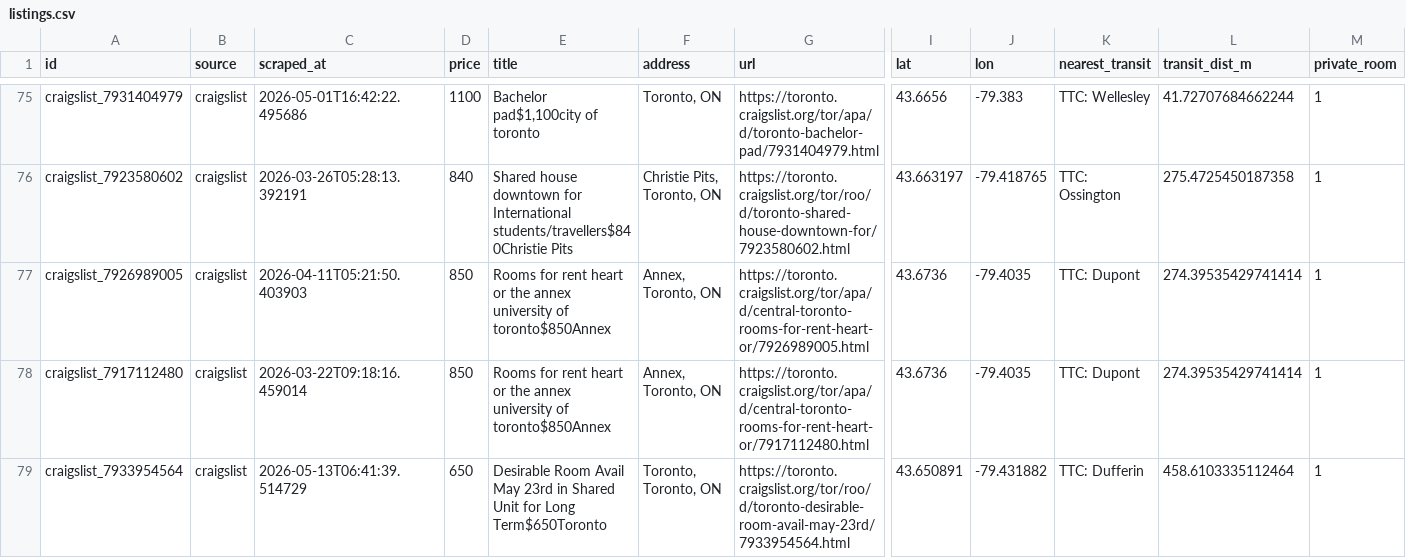
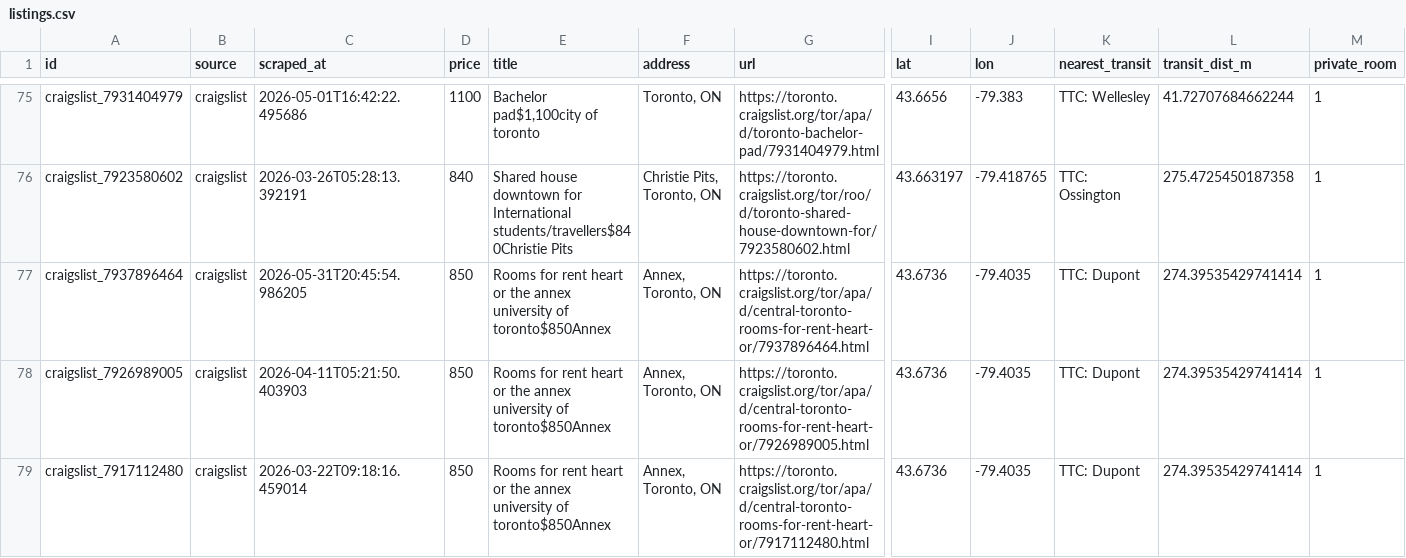
Before and after one commit to ons96/toronto-rental-agent, a CSV file: data/listings.csv, drawn as a sheet; only a part is shown, gaps mark what is left out; the shorter side is filled out with more unchanged rows; rows hold the shown columns only; the diff covers the shown part only; the diff names each change by its address in the sheet, - before the commit and + after, or states it on an @@ line.

```diff
--- a/data/listings.csv
+++ b/data/listings.csv
+row 77: craigslist_7937896464 | craigslist | 2026-05-31T20:45:54.986205 | 850 | Rooms for rent heart or the annex university of toronto$850Annex | Annex, Toronto, ON | https://toronto.craigslist.org/tor/apa/d/central-toronto-rooms-for-rent-heart-or/7937896464.html | 43.6736 | -79.4035 | TTC: Dupont | 274.39535429741414 | 1
```
Also changed, not shown: 2 added rows elsewhere in this file.
